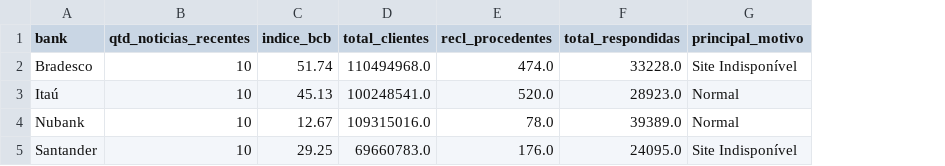
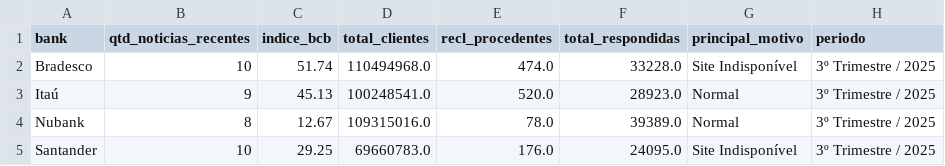
Before and after one commit to alancristians/Voz-do-Cliente-VOC, a CSV file: data/gold/fact_finvoc_summary.csv, drawn as a sheet; the diff names each change by its address in the sheet, - before the commit and + after, or states it on an @@ line.

```diff
--- a/data/gold/fact_finvoc_summary.csv
+++ b/data/gold/fact_finvoc_summary.csv
+column H (periodo), rows 2-5: all 3º Trimestre / 2025
-B3 (qtd_noticias_recentes): 10
+B3 (qtd_noticias_recentes): 9
-B4 (qtd_noticias_recentes): 10
+B4 (qtd_noticias_recentes): 8
```
Also changed, not shown: 5 other files.
